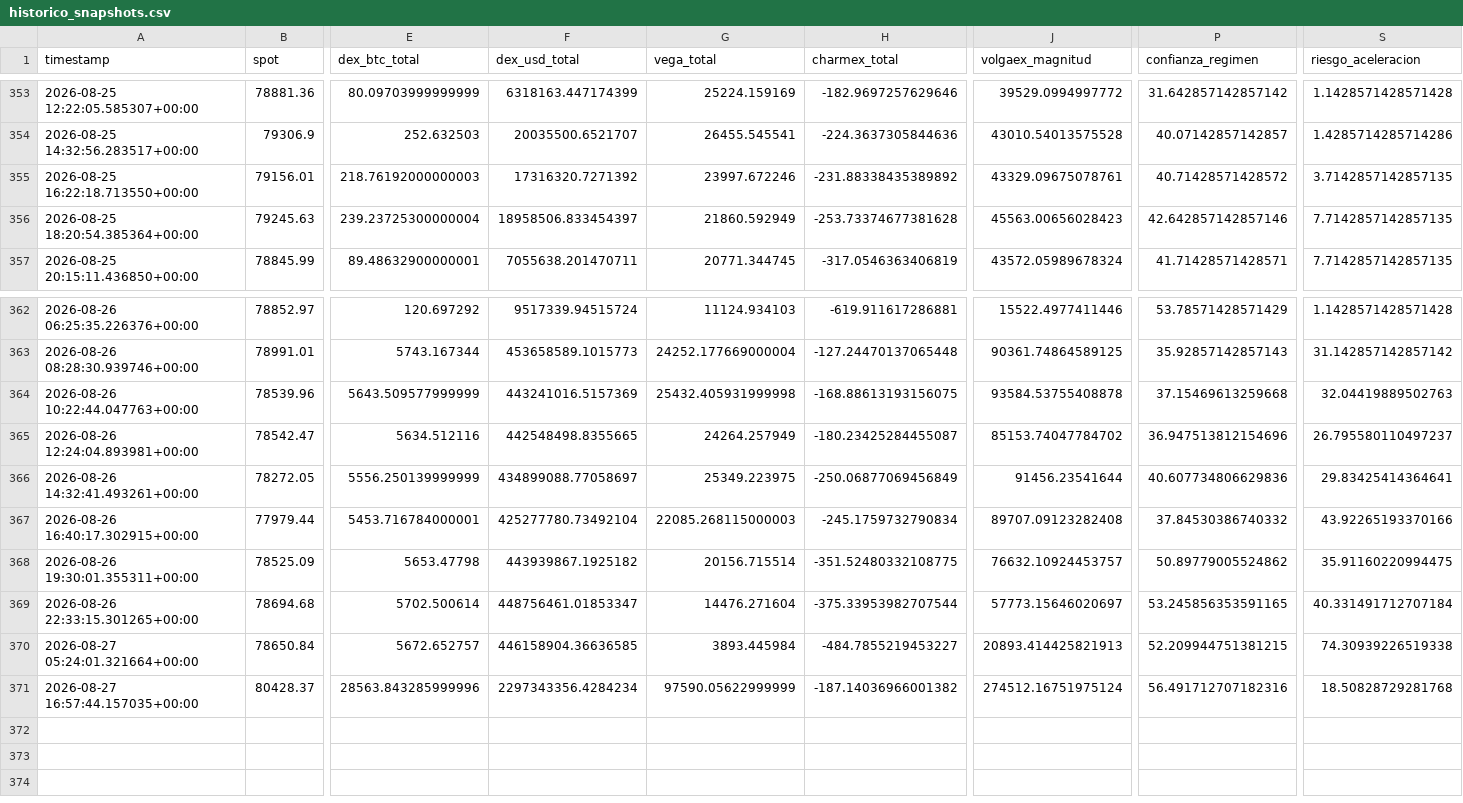
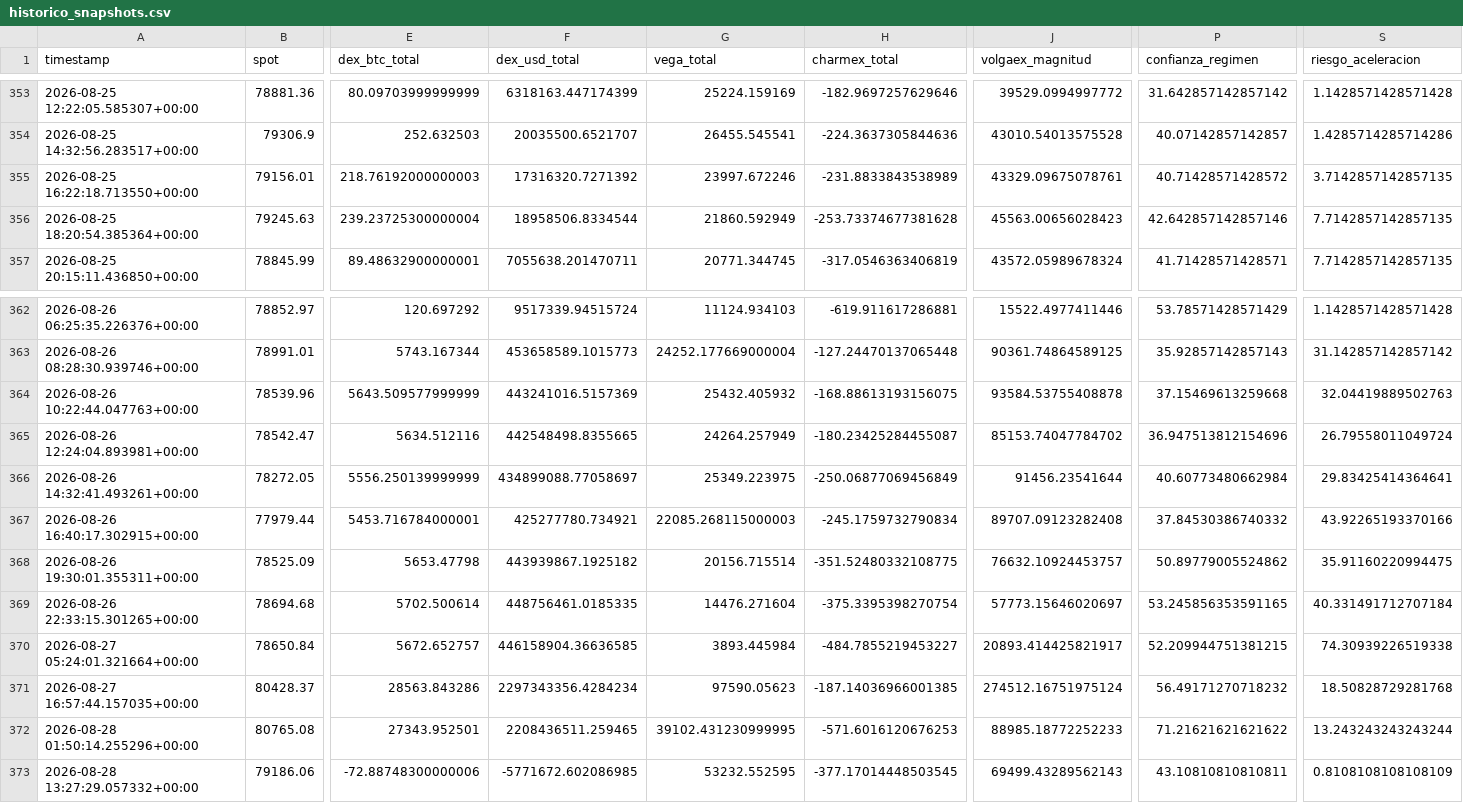
Before and after one commit to Alezmee/btc-quant-gex, a CSV file: data/historico_snapshots.csv, drawn as a sheet; only a part is shown, gaps mark what is left out; rows hold the shown columns only; the diff names each change by its address in the sheet, - before the commit and + after, or states it on an @@ line.

```diff
--- a/data/historico_snapshots.csv
+++ b/data/historico_snapshots.csv
-H355 (charmex_total): -231.88338435389892
+H355 (charmex_total): -231.8833843538989
-F356 (dex_usd_total): 18958506.833454397
+F356 (dex_usd_total): 18958506.8334544
-G364 (vega_total): 25432.405931999998
+G364 (vega_total): 25432.405932
-S365 (riesgo_aceleracion): 26.795580110497237
+S365 (riesgo_aceleracion): 26.79558011049724
-P366 (confianza_regimen): 40.607734806629836
+P366 (confianza_regimen): 40.60773480662984
-F367 (dex_usd_total): 425277780.73492104
+F367 (dex_usd_total): 425277780.734921
-F369 (dex_usd_total): 448756461.01853347
+F369 (dex_usd_total): 448756461.0185335
-H369 (charmex_total): -375.33953982707544
+H369 (charmex_total): -375.3395398270754
-J370 (volgaex_magnitud): 20893.414425821913
+J370 (volgaex_magnitud): 20893.414425821917
-E371 (dex_btc_total): 28563.843285999996
+E371 (dex_btc_total): 28563.843286
-G371 (vega_total): 97590.05622999999
+G371 (vega_total): 97590.05623
-H371 (charmex_total): -187.14036966001382
+H371 (charmex_total): -187.14036966001385
-P371 (confianza_regimen): 56.491712707182316
+P371 (confianza_regimen): 56.49171270718232
+row 372: 2026-08-28 01:50:14.255296+00:00 | 80765.08 | 27343.952501 | 2208436511.259465 | 39102.431230999995 | -571.6016120676253 | 88985.18772252233 | 71.21621621621622 | 13.243243243243244
+row 373: 2026-08-28 13:27:29.057332+00:00 | 79186.06 | -72.88748300000006 | -5771672.602086985 | 53232.552595 | -377.17014448503545 | 69499.43289562143 | 43.10810810810811 | 0.8108108108108109
```
Also changed, not shown: data/forward_test_resultados.csv.
